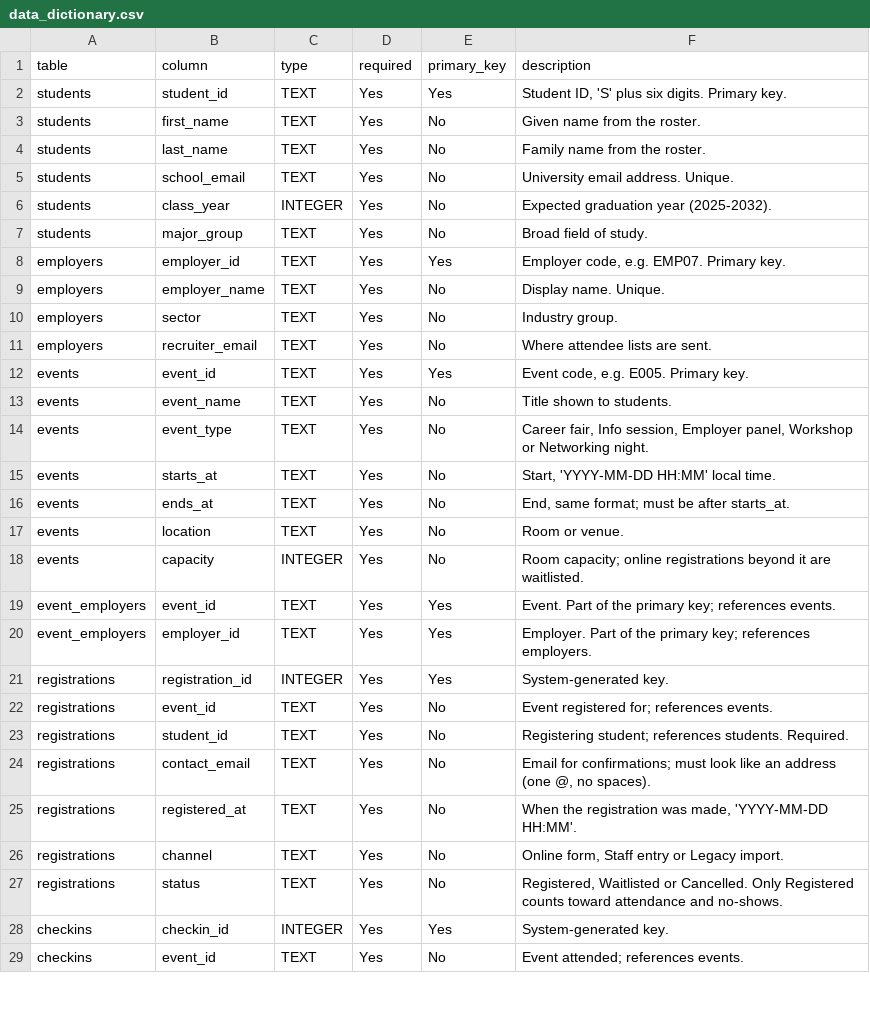
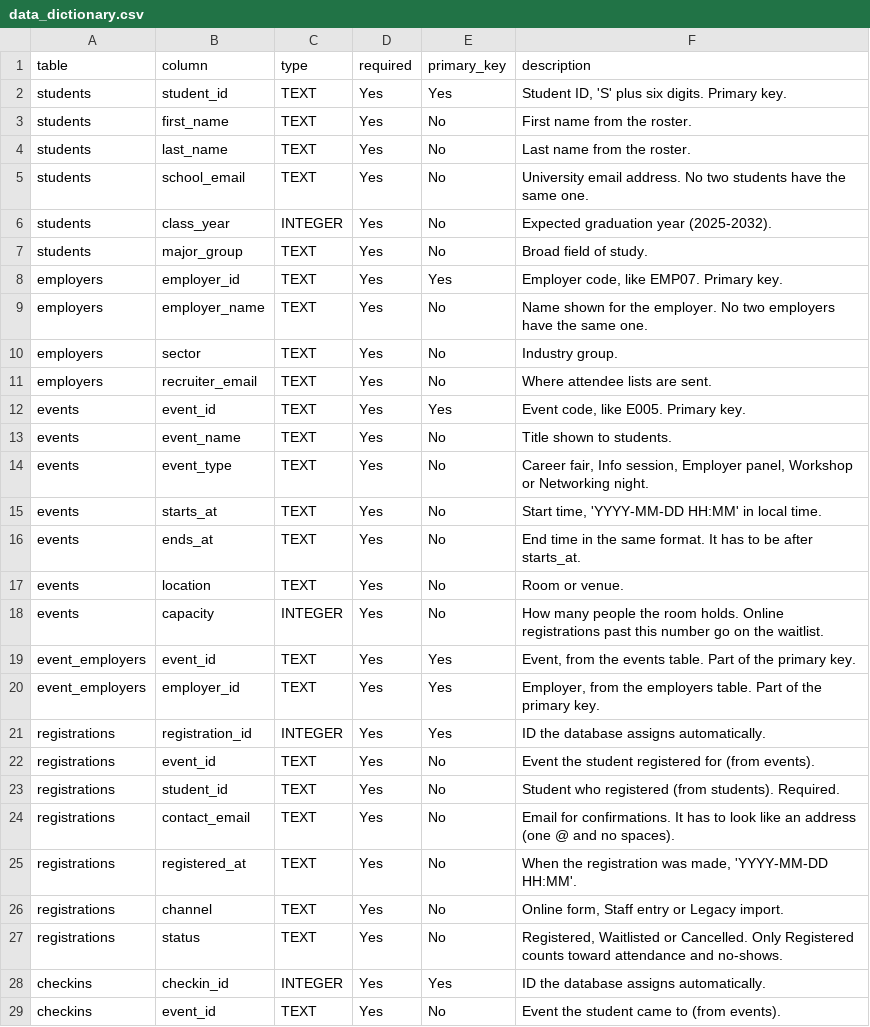
Before and after one commit to Saathvik007/event-checkin-system-case, a CSV file: deliverables/data_dictionary.csv, drawn as a sheet; only a part is shown; the diff covers the shown part only.

```diff
--- a/deliverables/data_dictionary.csv
+++ b/deliverables/data_dictionary.csv
@@ -2,24 +2,24 @@ table,column,type,required,primary_key,description
 students,student_id,TEXT,Yes,Yes,"Student ID, 'S' plus six digits. Primary key."
-students,first_name,TEXT,Yes,No,"Given name from the roster."
-students,last_name,TEXT,Yes,No,"Family name from the roster."
-students,school_email,TEXT,Yes,No,"University email address. Unique."
+students,first_name,TEXT,Yes,No,"First name from the roster."
+students,last_name,TEXT,Yes,No,"Last name from the roster."
+students,school_email,TEXT,Yes,No,"University email address. No two students have the same one."
 students,class_year,INTEGER,Yes,No,"Expected graduation year (2025-2032)."
 students,major_group,TEXT,Yes,No,"Broad field of study."
-employers,employer_id,TEXT,Yes,Yes,"Employer code, e.g. EMP07. Primary key."
-employers,employer_name,TEXT,Yes,No,"Display name. Unique."
+employers,employer_id,TEXT,Yes,Yes,"Employer code, like EMP07. Primary key."
+employers,employer_name,TEXT,Yes,No,"Name shown for the employer. No two employers have the same one."
 employers,sector,TEXT,Yes,No,"Industry group."
 employers,recruiter_email,TEXT,Yes,No,"Where attendee lists are sent."
-events,event_id,TEXT,Yes,Yes,"Event code, e.g. E005. Primary key."
+events,event_id,TEXT,Yes,Yes,"Event code, like E005. Primary key."
 events,event_name,TEXT,Yes,No,"Title shown to students."
 events,event_type,TEXT,Yes,No,"Career fair, Info session, Employer panel, Workshop or Networking night."
-events,starts_at,TEXT,Yes,No,"Start, 'YYYY-MM-DD HH:MM' local time."
-events,ends_at,TEXT,Yes,No,"End, same format; must be after starts_at."
+events,starts_at,TEXT,Yes,No,"Start time, 'YYYY-MM-DD HH:MM' in local time."
+events,ends_at,TEXT,Yes,No,"End time in the same format. It has to be after starts_at."
 events,location,TEXT,Yes,No,"Room or venue."
-events,capacity,INTEGER,Yes,No,"Room capacity; online registrations beyond it are waitlisted."
-event_employers,event_id,TEXT,Yes,Yes,"Event. Part of the primary key; references events."
-event_employers,employer_id,TEXT,Yes,Yes,"Employer. Part of the primary key; references employers."
-registrations,registration_id,INTEGER,Yes,Yes,"System-generated key."
-registrations,event_id,TEXT,Yes,No,"Event registered for; references events."
-registrations,student_id,TEXT,Yes,No,"Registering student; references students. Required."
-registrations,contact_email,TEXT,Yes,No,"Email for confirmations; must look like an address (one @, no spaces)."
+events,capacity,INTEGER,Yes,No,"How many people the room holds. Online registrations past this number go on the waitlist."
+event_employers,event_id,TEXT,Yes,Yes,"Event, from the events table. Part of the primary key."
+event_employers,employer_id,TEXT,Yes,Yes,"Employer, from the employers table. Part of the primary key."
+registrations,registration_id,INTEGER,Yes,Yes,"ID the database assigns automatically."
+registrations,event_id,TEXT,Yes,No,"Event the student registered for (from events)."
+registrations,student_id,TEXT,Yes,No,"Student who registered (from students). Required."
+registrations,contact_email,TEXT,Yes,No,"Email for confirmations. It has to look like an address (one @ and no spaces)."
 registrations,registered_at,TEXT,Yes,No,"When the registration was made, 'YYYY-MM-DD HH:MM'."
@@ -27,3 +27,3 @@ registrations,channel,TEXT,Yes,No,"Online form, Staff entry or Legacy import."
 registrations,status,TEXT,Yes,No,"Registered, Waitlisted or Cancelled. Only Registered counts toward attendance and no-shows."
-checkins,checkin_id,INTEGER,Yes,Yes,"System-generated key."
-checkins,event_id,TEXT,Yes,No,"Event attended; references events."
+checkins,checkin_id,INTEGER,Yes,Yes,"ID the database assigns automatically."
+checkins,event_id,TEXT,Yes,No,"Event the student came to (from events)."
```
Also changed, not shown: 21 edited cells elsewhere in this file, 20 other files.
